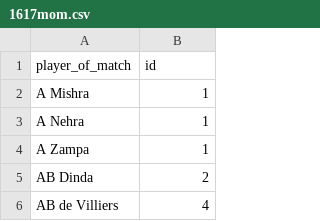
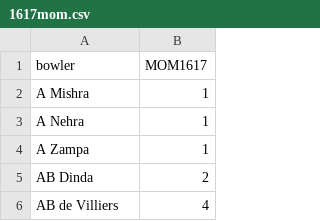
Before and after one commit to Ishita-Kedia/IPL_Analysis, a CSV file: 1617mom.csv, drawn as a sheet; only a part is shown.

```diff
--- a/1617mom.csv
+++ b/1617mom.csv
@@ -1,2 +1,2 @@
-player_of_match,id
+bowler,MOM1617
 A Mishra,1
```
Also changed, not shown: 1819mom.csv, 7 other files.
